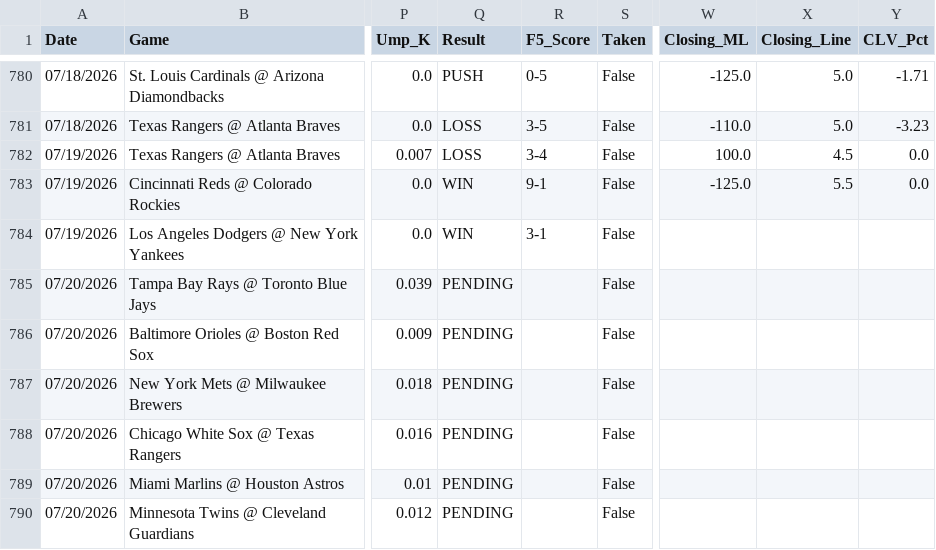
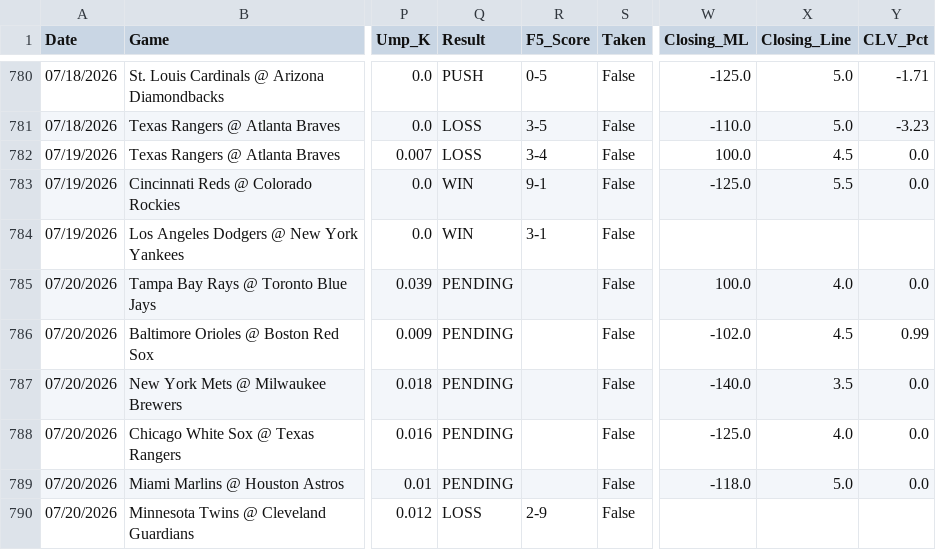
Before and after one commit to reesesetzer-pro/mlb-f5-model, a CSV file: model_picks.csv, drawn as a sheet; only a part is shown, gaps mark what is left out; the diff names each change by its address in the sheet, - before the commit and + after, or states it on an @@ line.

Commit message:
picks: sync 2026-07-20

```diff
--- a/model_picks.csv
+++ b/model_picks.csv
-W785 (Closing_ML): (empty)
+W785 (Closing_ML): 100.0
-X785 (Closing_Line): (empty)
+X785 (Closing_Line): 4.0
-Y785 (CLV_Pct): (empty)
+Y785 (CLV_Pct): 0.0
-W786 (Closing_ML): (empty)
+W786 (Closing_ML): -102.0
-X786 (Closing_Line): (empty)
+X786 (Closing_Line): 4.5
-Y786 (CLV_Pct): (empty)
+Y786 (CLV_Pct): 0.99
-W787 (Closing_ML): (empty)
+W787 (Closing_ML): -140.0
-X787 (Closing_Line): (empty)
+X787 (Closing_Line): 3.5
-Y787:Y789 (CLV_Pct): (empty)
+Y787:Y789 (CLV_Pct): 0.0
-W788 (Closing_ML): (empty)
+W788 (Closing_ML): -125.0
-X788 (Closing_Line): (empty)
+X788 (Closing_Line): 4.0
-W789 (Closing_ML): (empty)
+W789 (Closing_ML): -118.0
-X789 (Closing_Line): (empty)
+X789 (Closing_Line): 5.0
-Q790 (Result): PENDING
+Q790 (Result): LOSS
-R790 (F5_Score): (empty)
+R790 (F5_Score): 2-9
```
